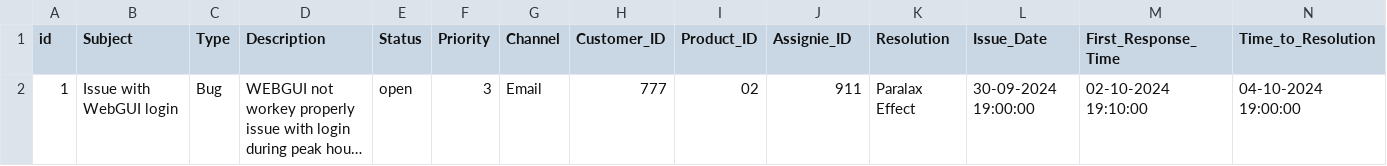
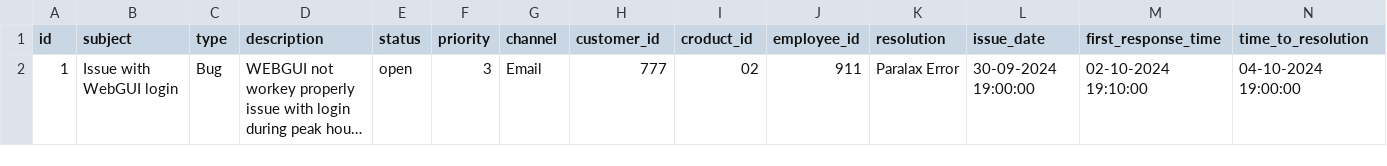
Before and after one commit to jesvijonathan/Nullbyte-Ticketing-System, a CSV file: app/Backend/database/ticket_table.csv, drawn as a sheet; only a part is shown; long unchanged cells end in …; the diff covers the shown part only; the diff names each change by its address in the sheet, - before the commit and + after, or states it on an @@ line.

```diff
--- a/app/Backend/database/ticket_table.csv
+++ b/app/Backend/database/ticket_table.csv
-B1: Subject
+B1: subject
-C1: Type
+C1: type
-D1: Description
+D1: description
-E1: Status
+E1: status
-F1: Priority
+F1: priority
-G1: Channel
+G1: channel
-H1: Customer_ID
+H1: customer_id
-I1: Product_ID
+I1: croduct_id
-J1: Assignie_ID
+J1: employee_id
-K1: Resolution
+K1: resolution
-L1: Issue_Date
+L1: issue_date
-M1: First_Response_Time
+M1: first_response_time
-N1: Time_to_Resolution
+N1: time_to_resolution
-K2 (resolution): Paralax Effect
+K2 (resolution): Paralax Error
```
Also changed, not shown: 2 edited cells elsewhere in this file, app/Backend/database/employee_table.csv, 3 other files.
